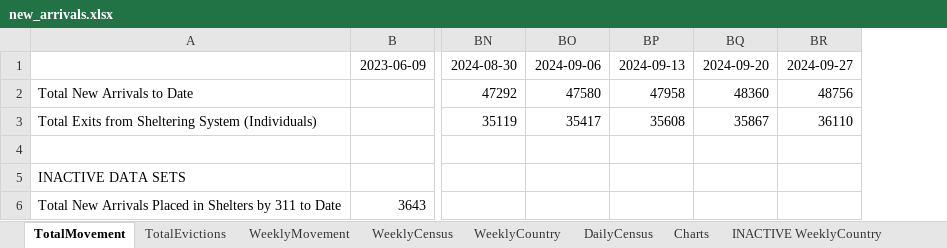
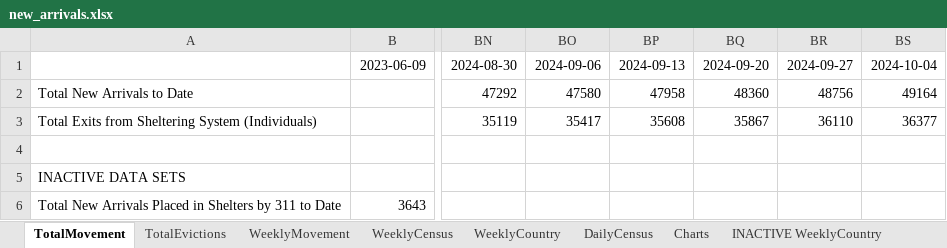
Before and after one commit to fgregg/asylum-dashboard-data, an Excel workbook: new_arrivals.xlsx, sheet TotalMovement, drawn as a sheet; only a part is shown, gaps mark what is left out; values as stored, in another font and other column widths than the file's, no borders; charts and pictures not drawn; the diff names each change by its address in the sheet, - before the commit and + after, or states it on an @@ line.

```diff
--- a/new_arrivals.xlsx (sheet TotalMovement)
+++ b/new_arrivals.xlsx (sheet TotalMovement)
+column BS, rows 1-3: 2024-10-04 | 49164 | 36377
```
Also changed, not shown: sheet Charts, sheet DailyCensus, sheet WeeklyCountry, sheet WeeklyMovement, sheet WeeklyCensus, sheet TotalEvictions, charts or pictures, 2 other files.
